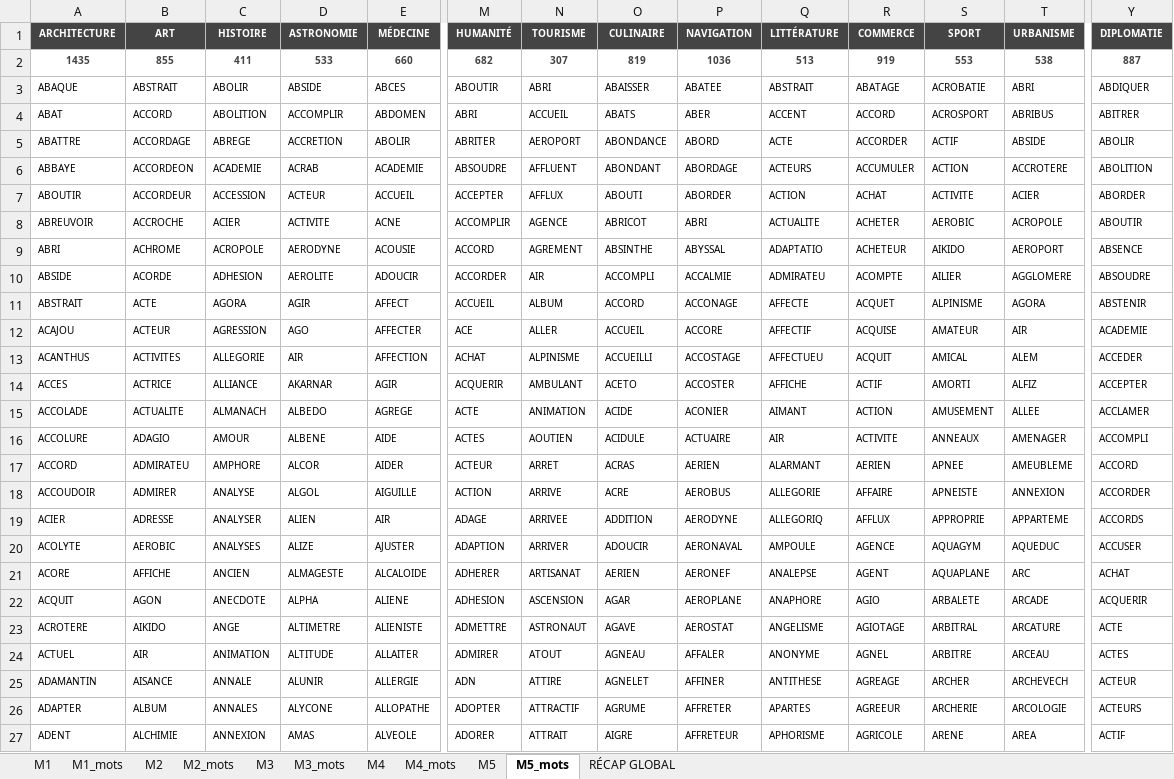
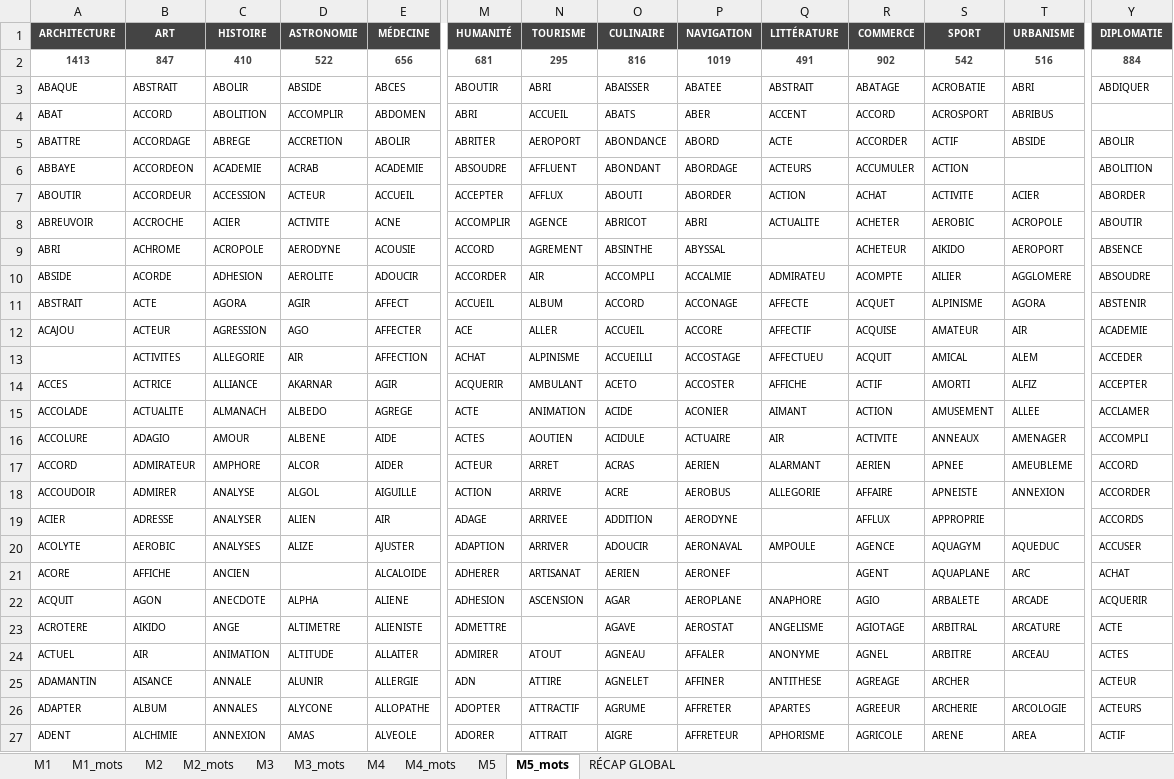
Before and after one commit to beldjehemalkma-bit/ALKAMO, an Excel workbook: ALKAMO_dictionnaire.xlsx, sheet M5_mots, drawn as a sheet; only a part is shown, gaps mark what is left out; values as stored, in another font and other column widths than the file's, no borders; removed rows and columns are numbered as before the commit, all else as after; rows hold the shown columns only; the diff covers the shown part only; the diff names each change by its address in the sheet, - before the commit and + after, or states it on an @@ line.

```diff
--- a/ALKAMO_dictionnaire.xlsx (sheet M5_mots)
+++ b/ALKAMO_dictionnaire.xlsx (sheet M5_mots)
-row 2: 1435 | 855 | 411 | 533 | 660 | 682 | 307 | 819 | 1036 | 513 | 919 | 553 | 538 | 887
+row 2: 1413 | 847 | 410 | 522 | 656 | 681 | 295 | 816 | 1019 | 491 | 902 | 542 | 516 | 884
-Y4 (DIPLOMATIE): ABITRER
+Y4 (DIPLOMATIE): (empty)
-T6 (URBANISME): ACCROTERE
+T6 (URBANISME): (empty)
-Q9 (LITTÉRATURE): ADAPTATIO
+Q9 (LITTÉRATURE): (empty)
-A13 (ARCHITECTURE): ACANTHUS
+A13 (ARCHITECTURE): (empty)
-B17 (ART): ADMIRATEU
+B17 (ART): ADMIRATEUR
-Q19 (LITTÉRATURE): ALLEGORIQ
+Q19 (LITTÉRATURE): (empty)
-T19 (URBANISME): APPARTEME
+T19 (URBANISME): (empty)
-D21 (ASTRONOMIE): ALMAGESTE
+D21 (ASTRONOMIE): (empty)
-Q21 (LITTÉRATURE): ANALEPSE
+Q21 (LITTÉRATURE): (empty)
-N23 (TOURISME): ASTRONAUT
+N23 (TOURISME): (empty)
-T25 (URBANISME): ARCHEVECH
+T25 (URBANISME): (empty)
```
Also changed, not shown: 195 edited cells elsewhere in this sheet, sheet M3_mots, sheet M2_mots, sheet M1_mots, sheet M4_mots, sheet M5, sheet M1, 4 more sheets.
